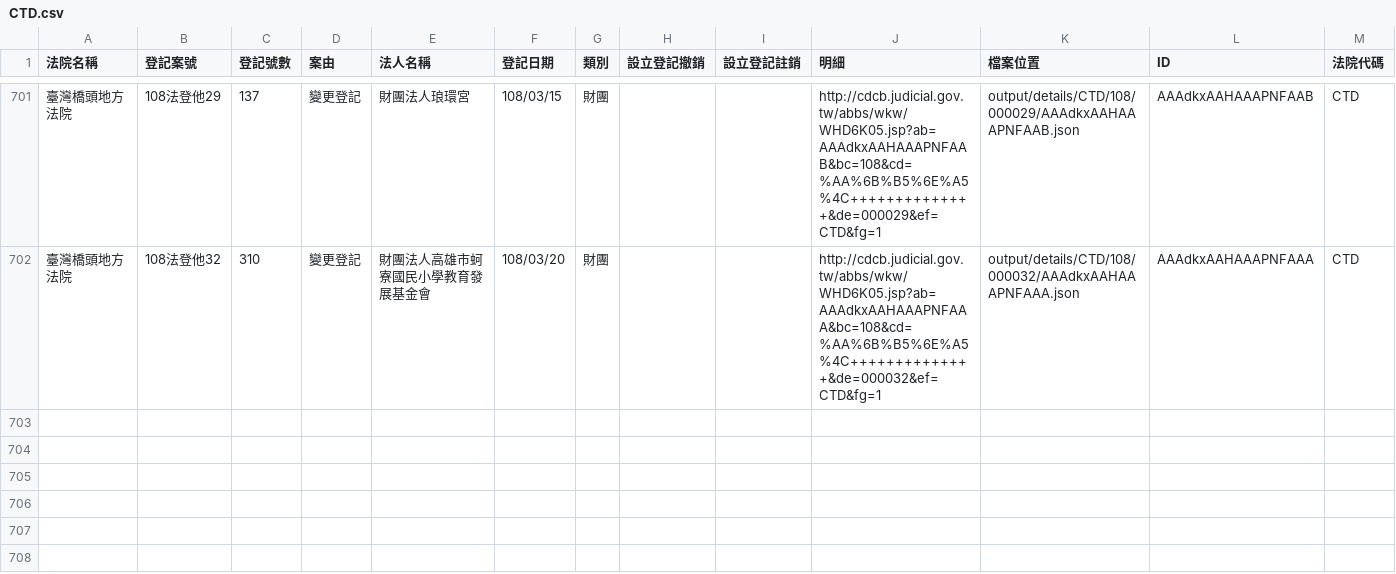
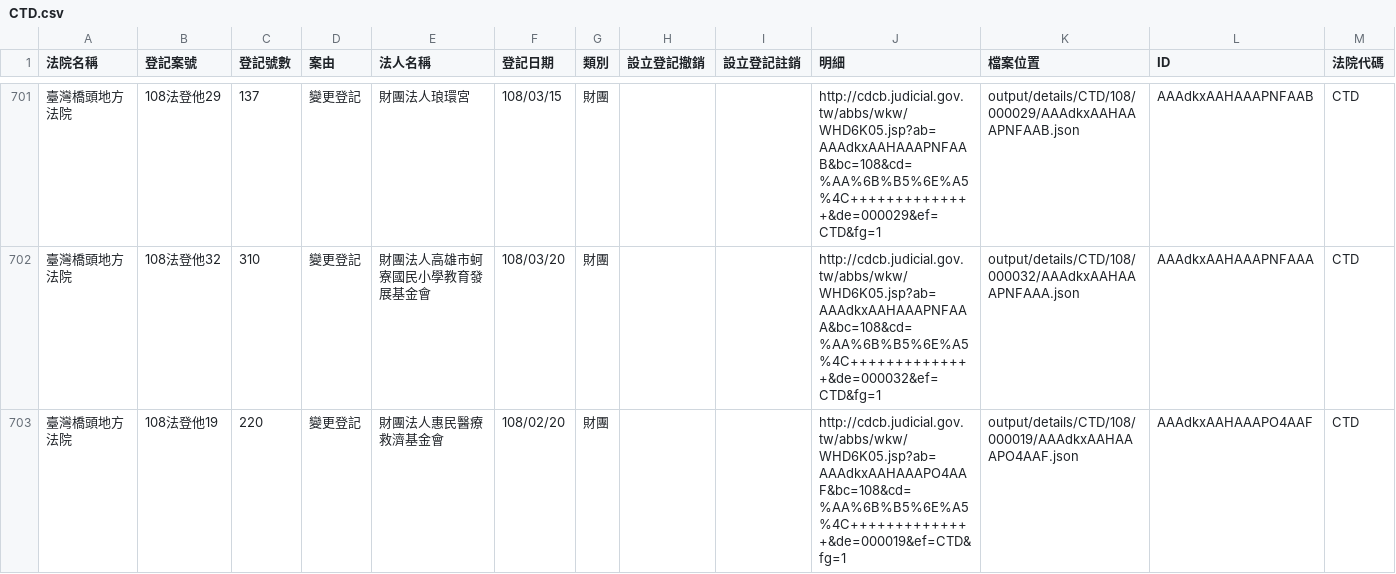
Before and after one commit to g0v/foundationtw, a CSV file: output/lists/CTD.csv, drawn as a sheet; only a part is shown, gaps mark what is left out.

```diff
--- a/output/lists/CTD.csv
+++ b/output/lists/CTD.csv
@@ -702 +702,2 @@
 臺灣橋頭地方法院,108法登他32,310,變更登記,財團法人高雄市蚵寮國民小學教育發展基金會,108/03/20,財團,,,http://cdcb.judicial.gov.tw/abbs/wkw/WHD6K05.jsp?ab=AAAdkxAAHAAAPNFAAA&bc=108&cd=%AA%6B%B5%6E%A5%4C++++++++++++++&de=000032&ef=CTD&fg=1,output/details/CTD/108/000032/AAAdkxAAHAAAPNFAAA.json,AAAdkxAAHAAAPNFAAA,CTD
+臺灣橋頭地方法院,108法登他19,220,變更登記,財團法人惠民醫療救濟基金會,108/02/20,財團,,,http://cdcb.judicial.gov.tw/abbs/wkw/WHD6K05.jsp?ab=AAAdkxAAHAAAPO4AAF&bc=108&cd=%AA%6B%B5%6E%A5%4C++++++++++++++&de=000019&ef=CTD&fg=1,output/details/CTD/108/000019/AAAdkxAAHAAAPO4AAF.json,AAAdkxAAHAAAPO4AAF,CTD
```
Also changed, not shown: output/lists/CHD.csv, output/lists/CYD.csv, 41 other files.
